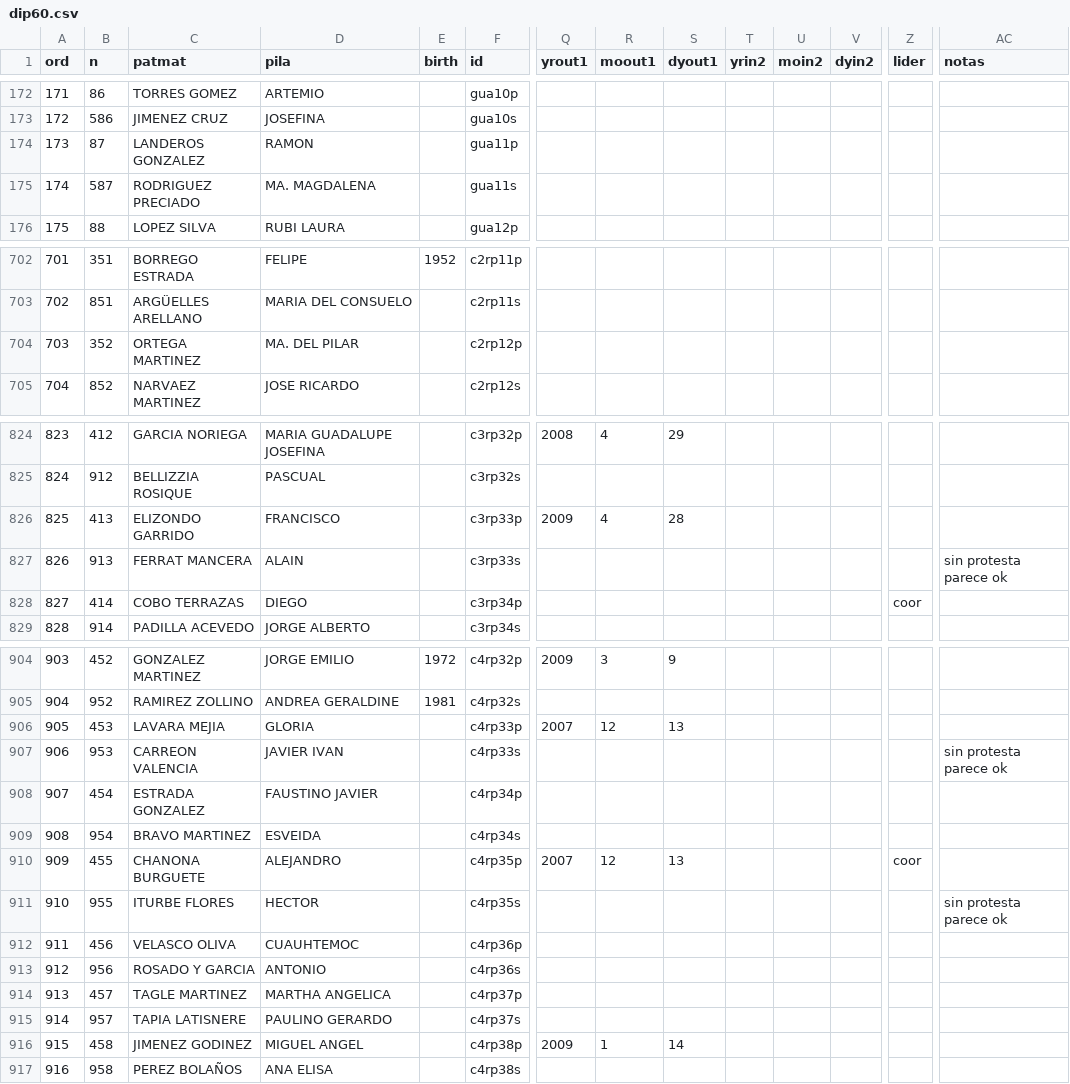
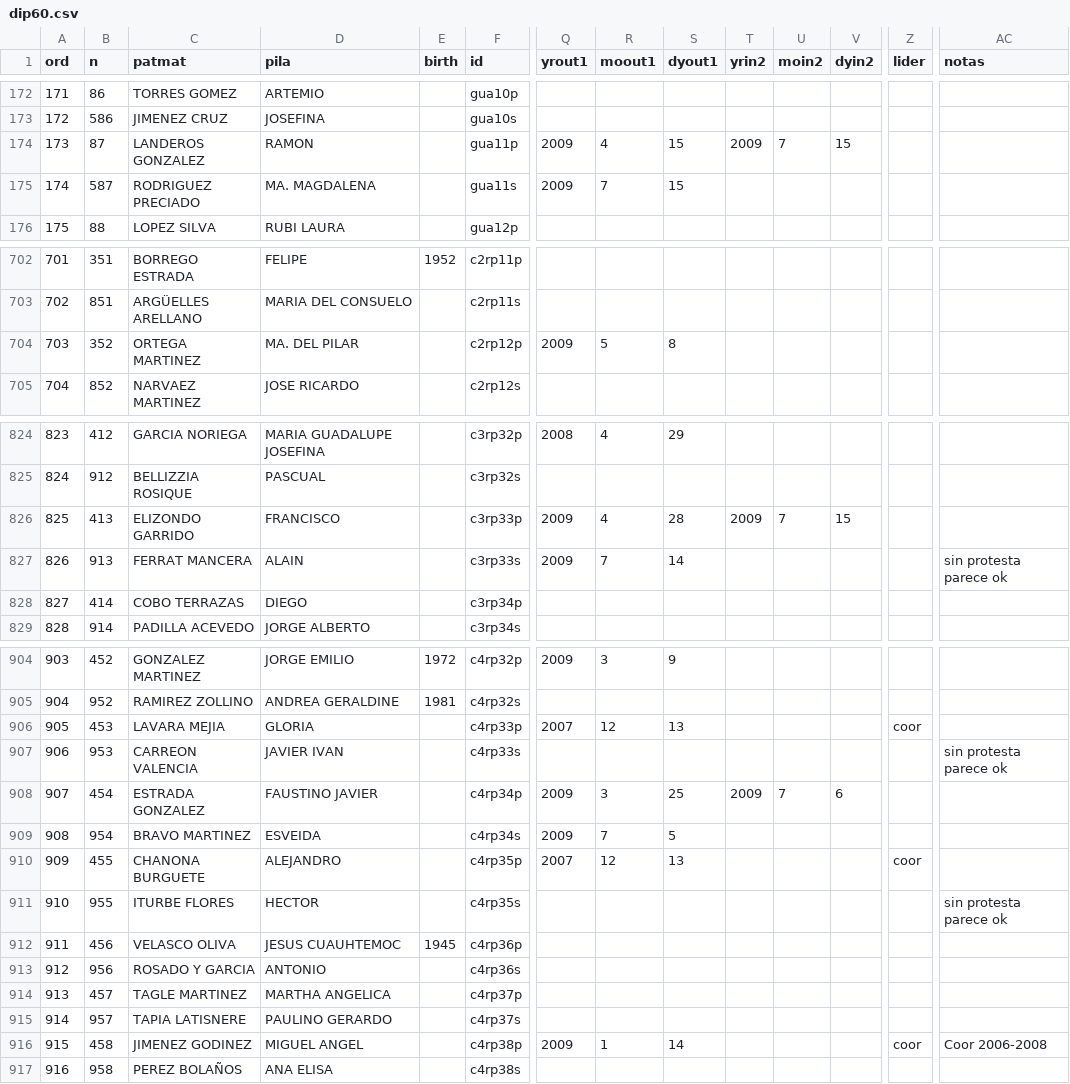
Before and after one commit to emagar/dipMex, a CSV file: data/diputados/dip60.csv, drawn as a sheet; only a part is shown, gaps mark what is left out; the diff covers the shown part only; the diff names each change by its address in the sheet, - before the commit and + after, or states it on an @@ line.

```diff
--- a/data/diputados/dip60.csv
+++ b/data/diputados/dip60.csv
-Q174:Q175 (yrout1): (empty)
+Q174:Q175 (yrout1): 2009
-R174 (moout1): (empty)
+R174 (moout1): 4
-S174:S175 (dyout1): (empty)
+S174:S175 (dyout1): 15
-T174 (yrin2): (empty)
+T174 (yrin2): 2009
-U174 (moin2): (empty)
+U174 (moin2): 7
-V174 (dyin2): (empty)
+V174 (dyin2): 15
-R175 (moout1): (empty)
+R175 (moout1): 7
-Q704 (yrout1): (empty)
+Q704 (yrout1): 2009
-R704 (moout1): (empty)
+R704 (moout1): 5
-S704 (dyout1): (empty)
+S704 (dyout1): 8
-T826 (yrin2): (empty)
+T826 (yrin2): 2009
-U826 (moin2): (empty)
+U826 (moin2): 7
-V826 (dyin2): (empty)
+V826 (dyin2): 15
-Q827 (yrout1): (empty)
+Q827 (yrout1): 2009
-R827 (moout1): (empty)
+R827 (moout1): 7
-S827 (dyout1): (empty)
+S827 (dyout1): 14
-Z828 (lider): coor
+Z828 (lider): (empty)
-Z906 (lider): (empty)
+Z906 (lider): coor
-Q908:Q909 (yrout1): (empty)
+Q908:Q909 (yrout1): 2009
-R908 (moout1): (empty)
+R908 (moout1): 3
-S908 (dyout1): (empty)
+S908 (dyout1): 25
-T908 (yrin2): (empty)
+T908 (yrin2): 2009
-U908 (moin2): (empty)
+U908 (moin2): 7
-V908 (dyin2): (empty)
+V908 (dyin2): 6
-R909 (moout1): (empty)
+R909 (moout1): 7
-S909 (dyout1): (empty)
+S909 (dyout1): 5
-D912 (pila): CUAUHTEMOC
+D912 (pila): JESUS CUAUHTEMOC
-E912 (birth): (empty)
+E912 (birth): 1945
-Z916 (lider): (empty)
+Z916 (lider): coor
-AC916 (notas): (empty)
+AC916 (notas): Coor 2006-2008
```
Also changed, not shown: 107 edited cells elsewhere in this file, data/diputados/dip62.csv.
